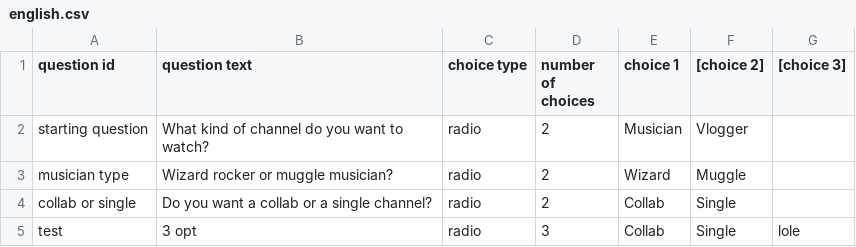
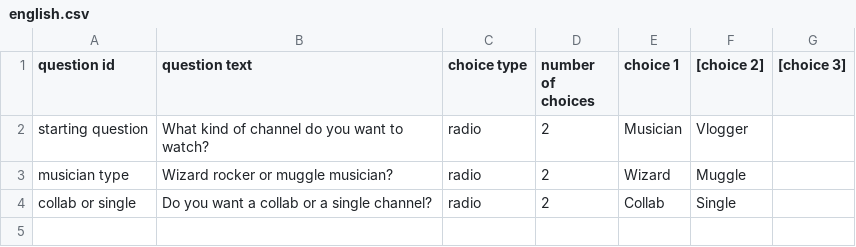
Before and after one commit to Wiktor-Jordeczka/DROOLS-YouTube-rec, a CSV file: src/main/resources/bazaWiedzy/english.csv, drawn as a sheet.

```diff
--- a/src/main/resources/bazaWiedzy/english.csv
+++ b/src/main/resources/bazaWiedzy/english.csv
@@ -4,2 +4 @@ musician type, Wizard rocker or muggle musician?, radio, 2, Wizard, Muggle
 collab or single, Do you want a collab or a single channel?, radio, 2, Collab, Single
-test, 3 opt, radio, 3, Collab, Single, lole
```
Also changed, not shown: 3 other files.
